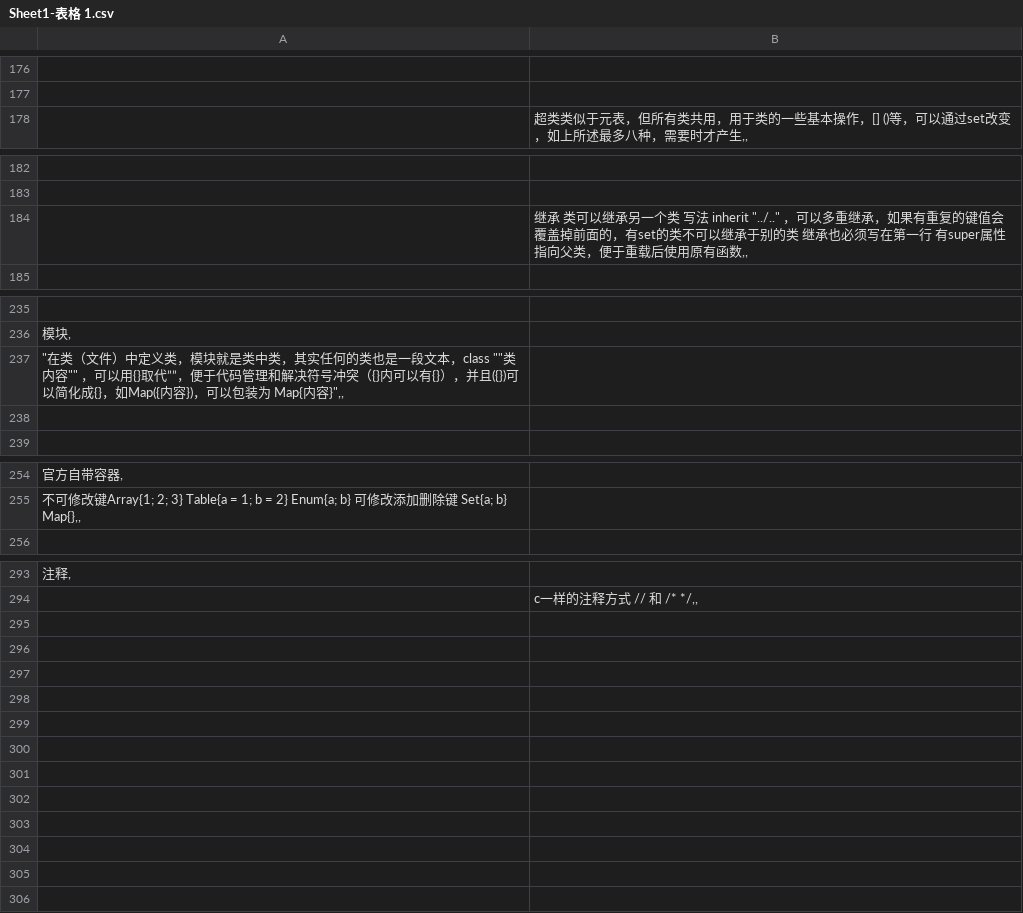
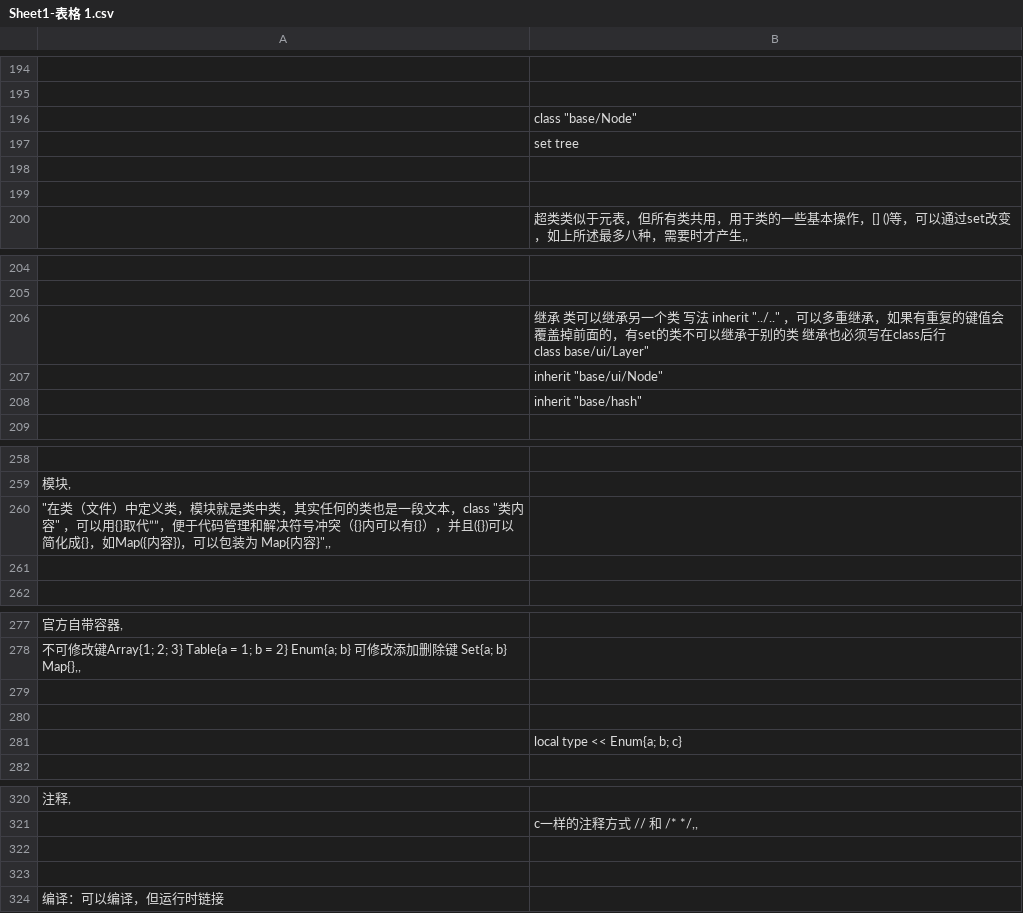
Before and after one commit to frosen/myDoc, a CSV file: LY/Sheet1-表格 1.csv, drawn as a sheet; only a part is shown, gaps mark what is left out; addresses are those after the commit; ↵ is a line break in a cell; the diff covers the shown part only; the diff names each change by its address in the sheet, - before the commit and + after, or states it on an @@ line.

```diff
--- a/LY/Sheet1-表格 1.csv
+++ b/LY/Sheet1-表格 1.csv
+row 196:  | class "base/Node"
+row 197:  | set tree
+row 198: (empty)
+row 199: (empty)
-B206: …必须写在第一行 有super属性指向父类，便于重载后使用原有函数,,
+B206: …必须写在class后行 ↵ class base/ui/Layer"
+row 207:  | inherit "base/ui/Node"
+row 208:  | inherit "base/hash"
-A260: …文本，class ""类内容"" ，可以用…
+A260: …文本，class "类内容" ，可以用…
+row 279: (empty)
+row 280: (empty)
+row 281:  | local type << Enum{a; b; c}
+row 322: (empty)
+row 323: (empty)
+row 324: 编译：可以编译，但运行时链接
```
Also changed, not shown: 19 added rows, 1 removed row and 4 edited cells elsewhere in this file, MyGame/5格斗/Sheet2-表格 1.csv, MyGame/5格斗/main-表格 1.csv.
